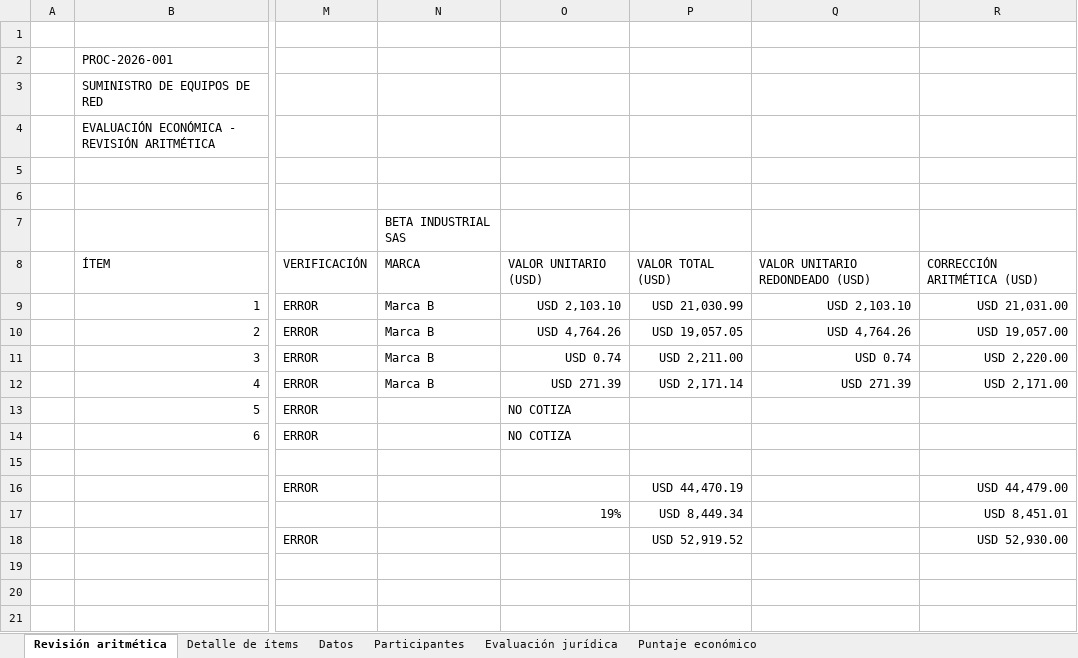
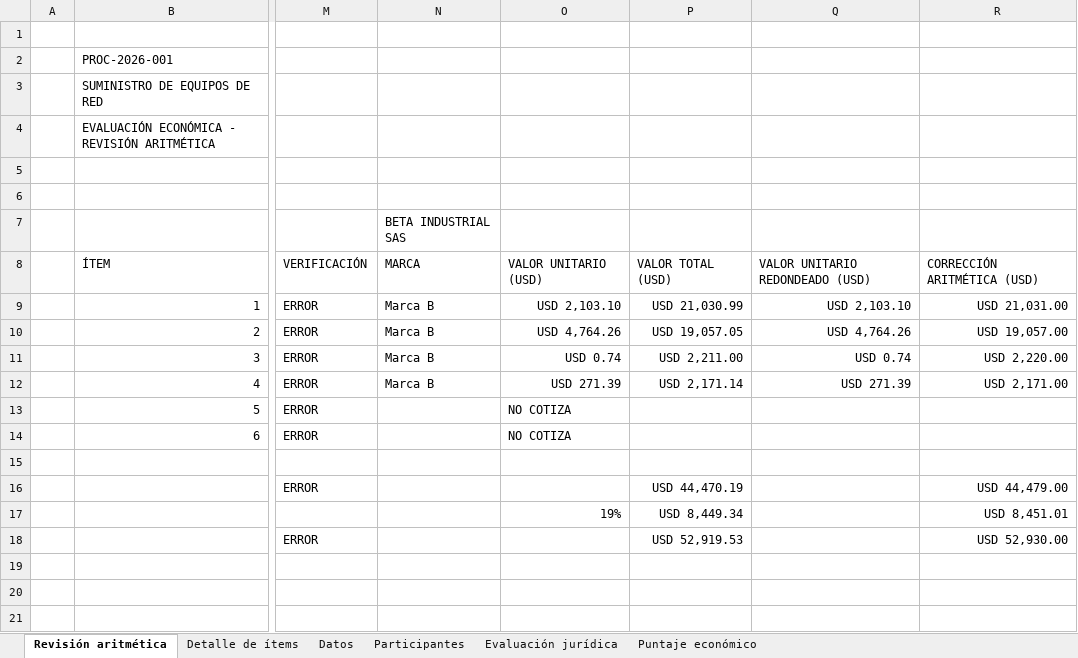
Before and after one commit to YeisonCanoP/excel-bid-extractor, an Excel workbook: samples/01_suministro_equipos_usd.xlsx, sheet Revisión aritmética, drawn as a sheet; only a part is shown, gaps mark what is left out; values as stored, in another font and other column widths than the file's, no borders; the diff names each change by its address in the sheet, - before the commit and + after, or states it on an @@ line.

```diff
--- a/samples/01_suministro_equipos_usd.xlsx (sheet Revisión aritmética)
+++ b/samples/01_suministro_equipos_usd.xlsx (sheet Revisión aritmética)
-P18: USD 52,919.52
+P18: USD 52,919.53
```
Also changed, not shown: samples/03_consultoria_bloques_desiguales.xlsx, 10 other files.
